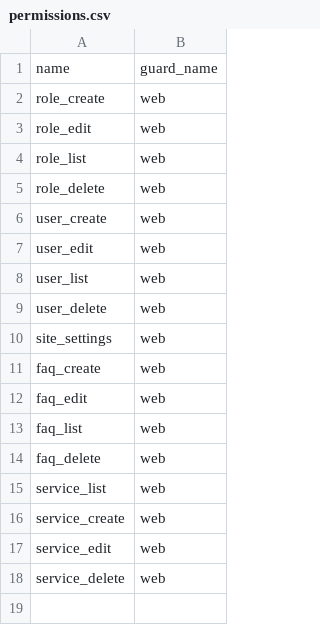
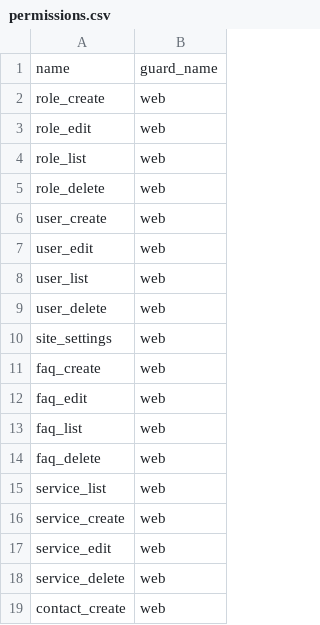
Before and after one commit to euitsol/icsb, a CSV file: public/csv/permissions.csv, drawn as a sheet.

Commit message:
contact setup issue --updated

```diff
--- a/public/csv/permissions.csv
+++ b/public/csv/permissions.csv
@@ -18 +18,2 @@ service_edit,web
 service_delete,web
+contact_create,web
```
Also changed, not shown: 5 other files.
